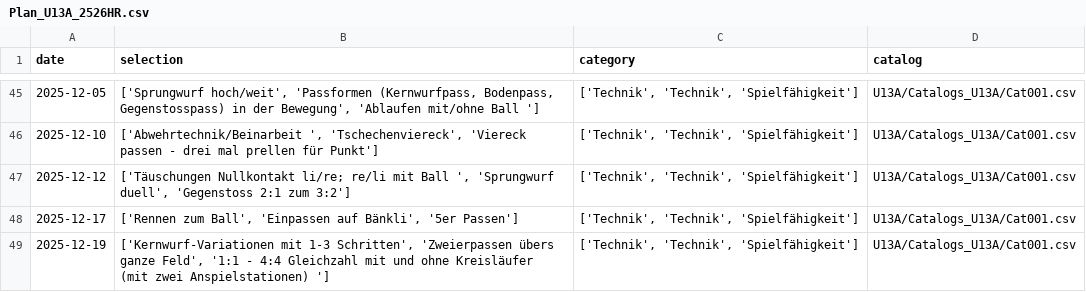
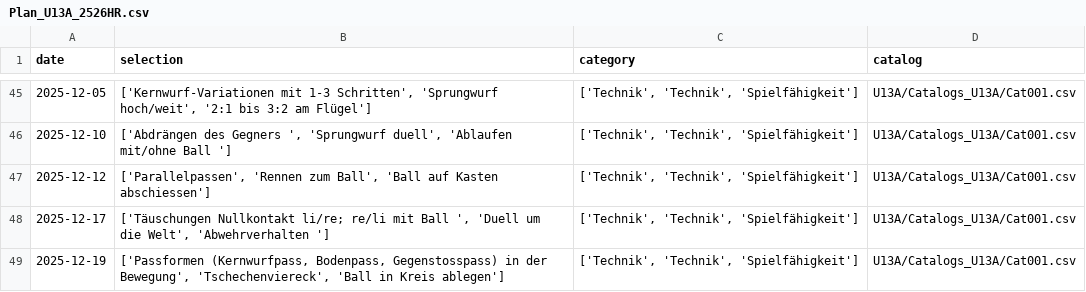
Before and after one commit to Tim171717/Trainingsplaner, a CSV file: U13A/Plans_U13A/Plan_U13A_2526HR.csv, drawn as a sheet; only a part is shown, gaps mark what is left out; the diff covers the shown part only.

```diff
--- a/U13A/Plans_U13A/Plan_U13A_2526HR.csv
+++ b/U13A/Plans_U13A/Plan_U13A_2526HR.csv
@@ -45,5 +45,5 @@ date,selection,category,catalog
-2025-12-05,"['Sprungwurf hoch/weit', 'Passformen (Kernwurfpass, Bodenpass, Gegenstosspass) in der Bewegung', 'Ablaufen mit/ohne Ball ']","['Technik', 'Technik', 'Spielfähigkeit']",U13A/Catalogs_U13A/Cat001.csv
-2025-12-10,"['Abwehrtechnik/Beinarbeit ', 'Tschechenviereck', 'Viereck passen - drei mal prellen für Punkt']","['Technik', 'Technik', 'Spielfähigkeit']",U13A/Catalogs_U13A/Cat001.csv
-2025-12-12,"['Täuschungen Nullkontakt li/re; re/li mit Ball ', 'Sprungwurf duell', 'Gegenstoss 2:1 zum 3:2']","['Technik', 'Technik', 'Spielfähigkeit']",U13A/Catalogs_U13A/Cat001.csv
-2025-12-17,"['Rennen zum Ball', 'Einpassen auf Bänkli', '5er Passen']","['Technik', 'Technik', 'Spielfähigkeit']",U13A/Catalogs_U13A/Cat001.csv
-2025-12-19,"['Kernwurf-Variationen mit 1-3 Schritten', 'Zweierpassen übers ganze Feld', '1:1 - 4:4 Gleichzahl mit und ohne Kreisläufer (mit zwei Anspielstationen) ']","['Technik', 'Technik', 'Spielfähigkeit']",U13A/Catalogs_U13A/Cat001.csv
+2025-12-05,"['Kernwurf-Variationen mit 1-3 Schritten', 'Sprungwurf hoch/weit', '2:1 bis 3:2 am Flügel']","['Technik', 'Technik', 'Spielfähigkeit']",U13A/Catalogs_U13A/Cat001.csv
+2025-12-10,"['Abdrängen des Gegners ', 'Sprungwurf duell', 'Ablaufen mit/ohne Ball ']","['Technik', 'Technik', 'Spielfähigkeit']",U13A/Catalogs_U13A/Cat001.csv
+2025-12-12,"['Parallelpassen', 'Rennen zum Ball', 'Ball auf Kasten abschiessen']","['Technik', 'Technik', 'Spielfähigkeit']",U13A/Catalogs_U13A/Cat001.csv
+2025-12-17,"['Täuschungen Nullkontakt li/re; re/li mit Ball ', 'Duell um die Welt', 'Abwehrverhalten ']","['Technik', 'Technik', 'Spielfähigkeit']",U13A/Catalogs_U13A/Cat001.csv
+2025-12-19,"['Passformen (Kernwurfpass, Bodenpass, Gegenstosspass) in der Bewegung', 'Tschechenviereck', 'Ball in Kreis ablegen']","['Technik', 'Technik', 'Spielfähigkeit']",U13A/Catalogs_U13A/Cat001.csv
```
Also changed, not shown: 28 edited cells elsewhere in this file.
